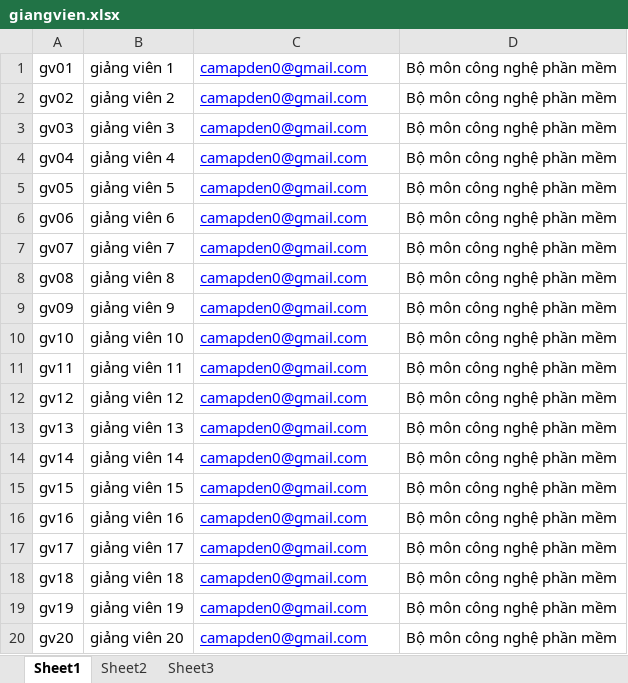
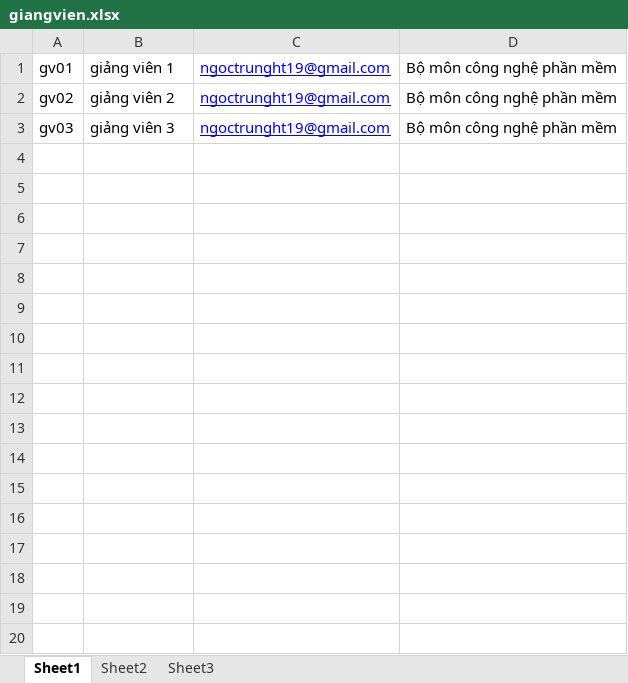
Before and after one commit to ngoctrunght19/Thesis_Mgr, an Excel workbook: public/uploads/giangvien.xlsx, sheet Sheet1, drawn as a sheet; values as stored, in another font and other column widths than the file's, no borders; the diff names each change by its address in the sheet, - before the commit and + after, or states it on an @@ line.

```diff
--- a/public/uploads/giangvien.xlsx (sheet Sheet1)
+++ b/public/uploads/giangvien.xlsx (sheet Sheet1)
-C1:C3: camapden0@gmail.com
+C1:C3: ngoctrunght19@gmail.com
-row 4: gv04 | giảng viên 4 | camapden0@gmail.com | Bộ môn công nghệ phần mềm
-row 5: gv05 | giảng viên 5 | camapden0@gmail.com | Bộ môn công nghệ phần mềm
-row 6: gv06 | giảng viên 6 | camapden0@gmail.com | Bộ môn công nghệ phần mềm
-row 7: gv07 | giảng viên 7 | camapden0@gmail.com | Bộ môn công nghệ phần mềm
-row 8: gv08 | giảng viên 8 | camapden0@gmail.com | Bộ môn công nghệ phần mềm
-row 9: gv09 | giảng viên 9 | camapden0@gmail.com | Bộ môn công nghệ phần mềm
-row 10: gv10 | giảng viên 10 | camapden0@gmail.com | Bộ môn công nghệ phần mềm
-row 11: gv11 | giảng viên 11 | camapden0@gmail.com | Bộ môn công nghệ phần mềm
-row 12: gv12 | giảng viên 12 | camapden0@gmail.com | Bộ môn công nghệ phần mềm
-row 13: gv13 | giảng viên 13 | camapden0@gmail.com | Bộ môn công nghệ phần mềm
-row 14: gv14 | giảng viên 14 | camapden0@gmail.com | Bộ môn công nghệ phần mềm
-row 15: gv15 | giảng viên 15 | camapden0@gmail.com | Bộ môn công nghệ phần mềm
-row 16: gv16 | giảng viên 16 | camapden0@gmail.com | Bộ môn công nghệ phần mềm
-row 17: gv17 | giảng viên 17 | camapden0@gmail.com | Bộ môn công nghệ phần mềm
-row 18: gv18 | giảng viên 18 | camapden0@gmail.com | Bộ môn công nghệ phần mềm
-row 19: gv19 | giảng viên 19 | camapden0@gmail.com | Bộ môn công nghệ phần mềm
-row 20: gv20 | giảng viên 20 | camapden0@gmail.com | Bộ môn công nghệ phần mềm
```
Also changed, not shown: public/uploads/duocdangky.xlsx, public/uploads/hocvien.xlsx, 18 other files.
